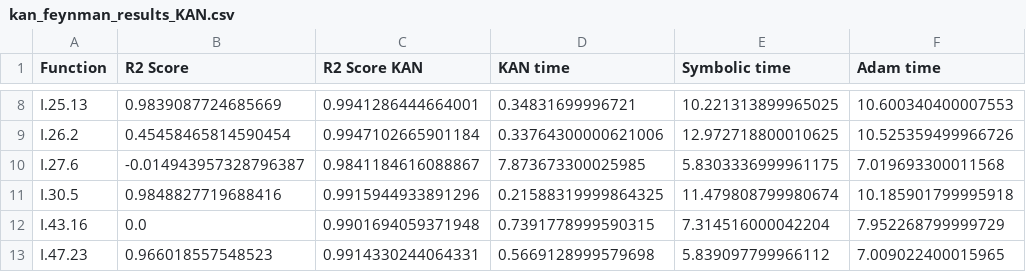
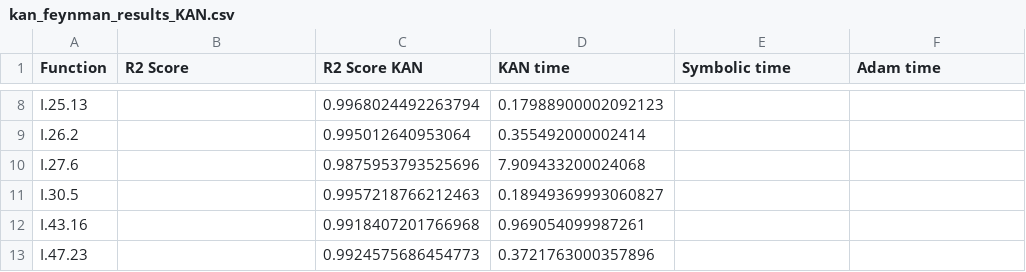
Before and after one commit to MGTUc/KANinitialization, a CSV file: kan_feynman_results_KAN.csv, drawn as a sheet; only a part is shown, gaps mark what is left out; the diff covers the shown part only; the diff names each change by its address in the sheet, - before the commit and + after, or states it on an @@ line.

```diff
--- a/kan_feynman_results_KAN.csv
+++ b/kan_feynman_results_KAN.csv
-B8 (R2 Score): 0.9839087724685669
+B8 (R2 Score): (empty)
-C8 (R2 Score KAN): 0.9941286444664001
+C8 (R2 Score KAN): 0.9968024492263794
-D8 (KAN time): 0.34831699996721
+D8 (KAN time): 0.17988900002092123
-E8 (Symbolic time): 10.221313899965025
+E8 (Symbolic time): (empty)
-F8 (Adam time): 10.600340400007553
+F8 (Adam time): (empty)
-B9 (R2 Score): 0.45458465814590454
+B9 (R2 Score): (empty)
-C9 (R2 Score KAN): 0.9947102665901184
+C9 (R2 Score KAN): 0.995012640953064
-D9 (KAN time): 0.33764300000621006
+D9 (KAN time): 0.355492000002414
-E9 (Symbolic time): 12.972718800010625
+E9 (Symbolic time): (empty)
-F9 (Adam time): 10.525359499966726
+F9 (Adam time): (empty)
-B10 (R2 Score): -0.014943957328796387
+B10 (R2 Score): (empty)
-C10 (R2 Score KAN): 0.9841184616088867
+C10 (R2 Score KAN): 0.9875953793525696
-D10 (KAN time): 7.873673300025985
+D10 (KAN time): 7.909433200024068
-E10 (Symbolic time): 5.8303336999961175
+E10 (Symbolic time): (empty)
-F10 (Adam time): 7.019693300011568
+F10 (Adam time): (empty)
-B11 (R2 Score): 0.9848827719688416
+B11 (R2 Score): (empty)
-C11 (R2 Score KAN): 0.9915944933891296
+C11 (R2 Score KAN): 0.9957218766212463
-D11 (KAN time): 0.21588319999864325
+D11 (KAN time): 0.18949369993060827
-E11 (Symbolic time): 11.479808799980674
+E11 (Symbolic time): (empty)
-F11 (Adam time): 10.185901799995918
+F11 (Adam time): (empty)
-B12 (R2 Score): 0.0
+B12 (R2 Score): (empty)
-C12 (R2 Score KAN): 0.9901694059371948
+C12 (R2 Score KAN): 0.9918407201766968
-D12 (KAN time): 0.7391778999590315
+D12 (KAN time): 0.969054099987261
-E12 (Symbolic time): 7.314516000042204
+E12 (Symbolic time): (empty)
-F12 (Adam time): 7.952268799999729
+F12 (Adam time): (empty)
-B13 (R2 Score): 0.966018557548523
+B13 (R2 Score): (empty)
-C13 (R2 Score KAN): 0.9914330244064331
+C13 (R2 Score KAN): 0.9924575686454773
-D13 (KAN time): 0.5669128999579698
+D13 (KAN time): 0.3721763000357896
-E13 (Symbolic time): 5.839097799966112
+E13 (Symbolic time): (empty)
-F13 (Adam time): 7.009022400015965
+F13 (Adam time): (empty)
```
Also changed, not shown: 115 edited cells elsewhere in this file, kan_feynman_results_MLPKAN.csv, 8 other files.
